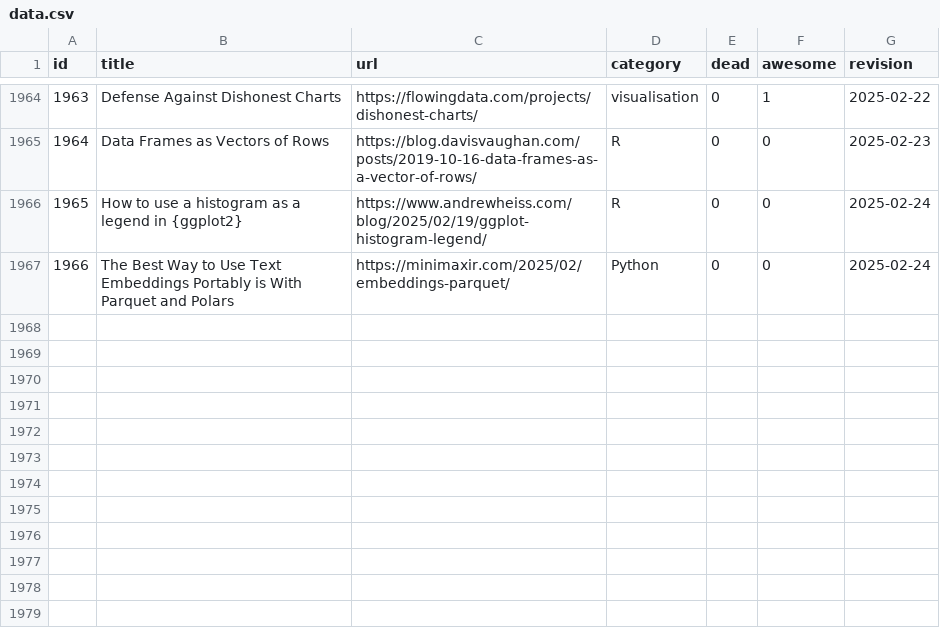
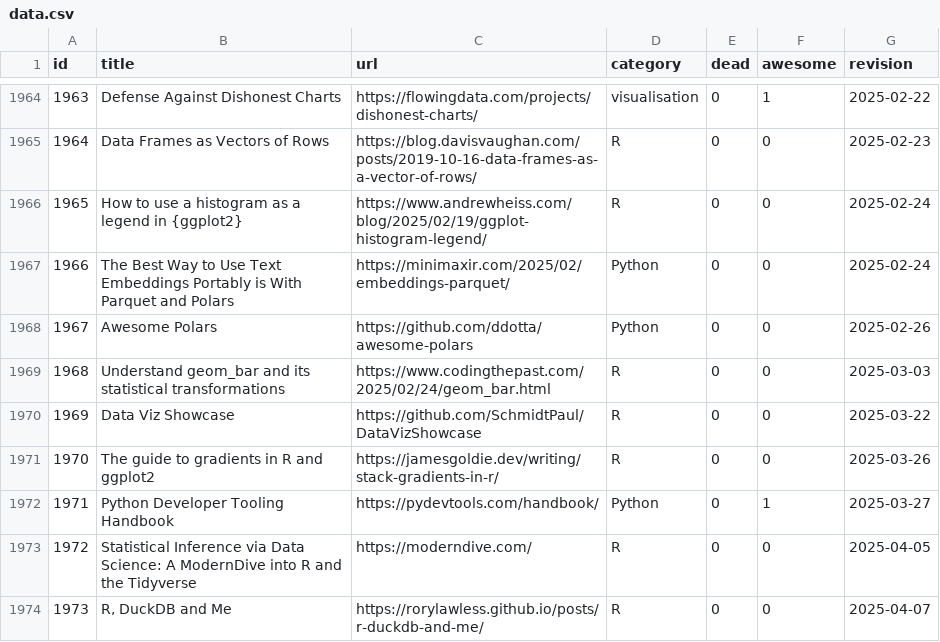
Before and after one commit to erikgahner/awesome-statistics, a CSV file: data.csv, drawn as a sheet; only a part is shown, gaps mark what is left out.

```diff
--- a/data.csv
+++ b/data.csv
@@ -1967 +1967,8 @@ id,title,url,category,dead,awesome,revision
 1966,"The Best Way to Use Text Embeddings Portably is With Parquet and Polars",https://minimaxir.com/2025/02/embeddings-parquet/,Python,0,0,"2025-02-24"
+1967,"Awesome Polars",https://github.com/ddotta/awesome-polars,Python,0,0,"2025-02-26"
+1968,"Understand geom_bar and its statistical transformations",https://www.codingthepast.com/2025/02/24/geom_bar.html,R,0,0,"2025-03-03"
+1969,"Data Viz Showcase",https://github.com/SchmidtPaul/DataVizShowcase,R,0,0,"2025-03-22"
+1970,"The guide to gradients in R and ggplot2",https://jamesgoldie.dev/writing/stack-gradients-in-r/,R,0,0,"2025-03-26"
+1971,"Python Developer Tooling Handbook",https://pydevtools.com/handbook/,Python,0,1,"2025-03-27"
+1972,"Statistical Inference via Data Science: A ModernDive into R and the Tidyverse",https://moderndive.com/,R,0,0,"2025-04-05"
+1973,"R, DuckDB and Me",https://rorylawless.github.io/posts/r-duckdb-and-me/,R,0,0,"2025-04-07"
```
Also changed, not shown: 1 other file.
